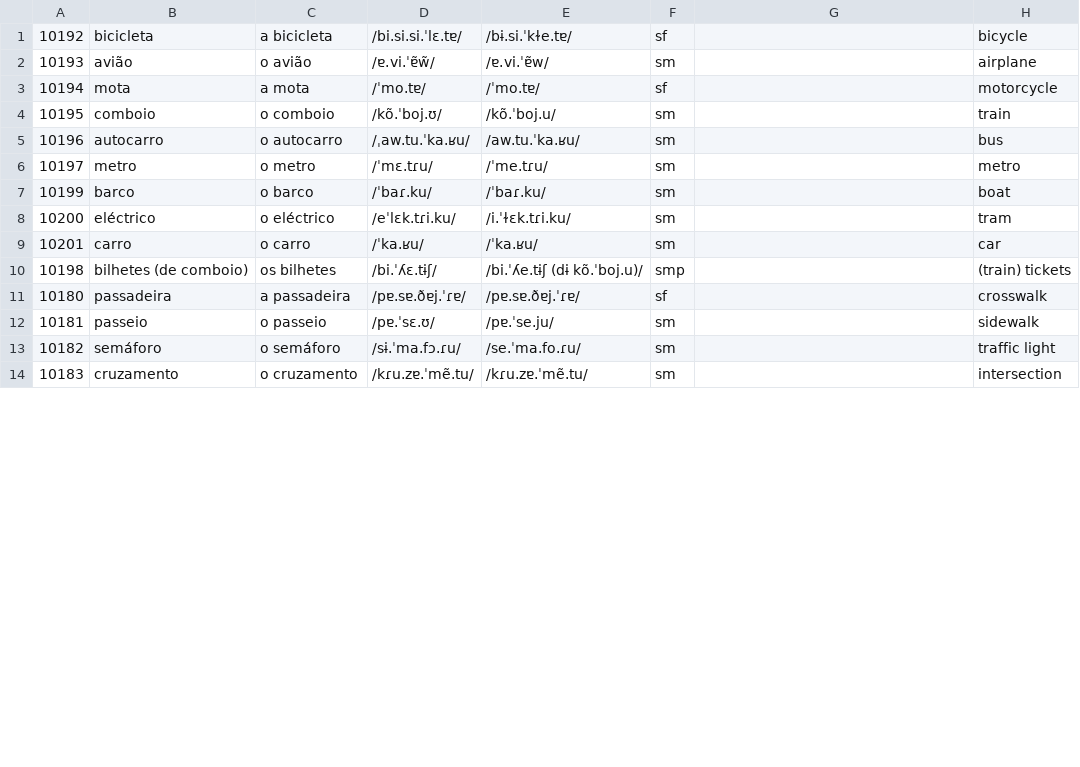
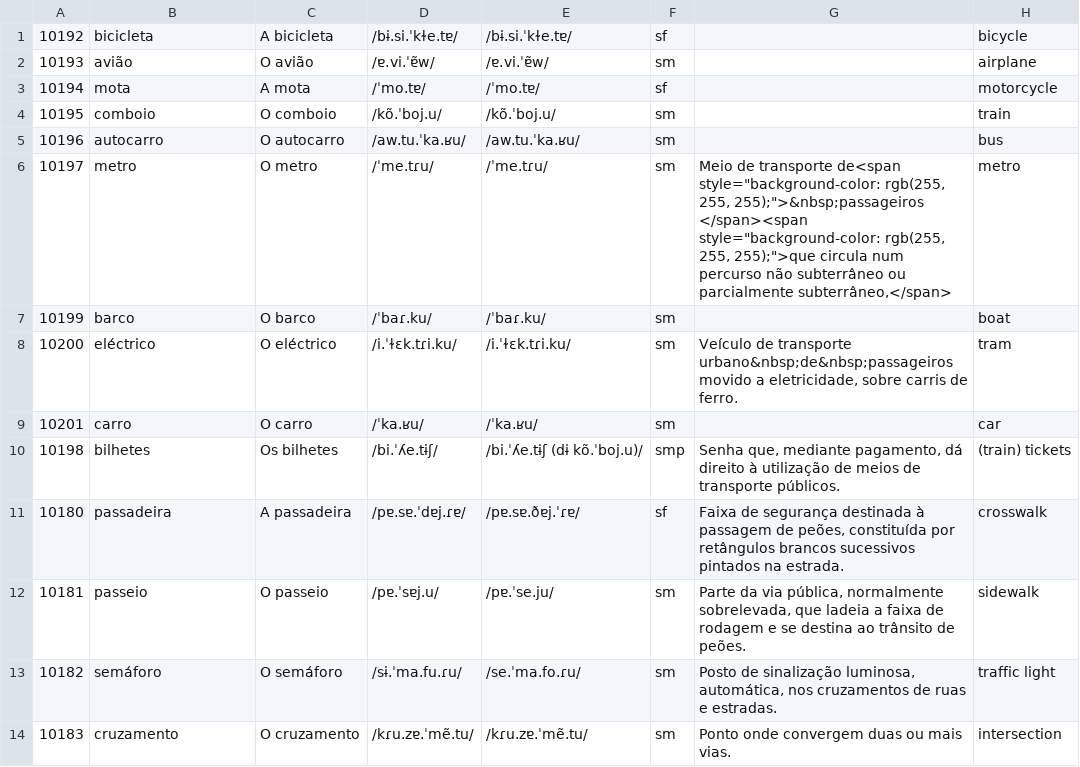
Before and after one commit to candytale55/ANKI-VOCABULARY, a TSV file: Português/Vocabulario/tsv/Cidade - Cidade.tsv, drawn as a sheet; only a part is shown; the diff covers the shown part only; the diff names each change by its address in the sheet, - before the commit and + after, or states it on an @@ line.

Commit message:
Arreglé los archivos de vocabulario de Ciudad (transporte y calle)

```diff
--- a/Português/Vocabulario/tsv/Cidade - Cidade.tsv
+++ b/Português/Vocabulario/tsv/Cidade - Cidade.tsv
-C1: a bicicleta
+C1: A bicicleta
-D1: /bi.si.si.ˈlɛ.tɐ/
+D1: /bɨ.si.ˈkɫe.tɐ/
-C2: o avião
+C2: O avião
-D2: /ɐ.vi.ˈɐ̃w̃/
+D2: /ɐ.vi.ˈɐ̃w/
-C3: a mota
+C3: A mota
-C4: o comboio
+C4: O comboio
-D4: /kõ.ˈboj.ʊ/
+D4: /kõ.ˈboj.u/
-C5: o autocarro
+C5: O autocarro
-D5: /ˌaw.tu.ˈka.ʁu/
+D5: /aw.tu.ˈka.ʁu/
-C6: o metro
+C6: O metro
-D6: /ˈmɛ.tɾu/
+D6: /ˈme.tɾu/
-G6: (empty)
+G6: Meio de transporte de<span style="background-color: rgb(255, 255, 255);">&nbsp;passageiros </span><span style="background-color: rgb(255, 255, 255);">que circula num percurso não subterrâneo ou parcialmente subterrâneo,</span>
-C7: o barco
+C7: O barco
-C8: o eléctrico
+C8: O eléctrico
-D8: /eˈlɛk.tɾi.ku/
+D8: /i.ˈɫɛk.tɾi.ku/
-G8: (empty)
+G8: Veículo de transporte urbano&nbsp;de&nbsp;passageiros movido a eletricidade, sobre carris de ferro.
-C9: o carro
+C9: O carro
-B10: bilhetes (de comboio)
+B10: bilhetes
-C10: os bilhetes
+C10: Os bilhetes
-D10: /bi.ˈʎɛ.tɨʃ/
+D10: /bi.ˈʎe.tɨʃ/
-G10: (empty)
+G10: Senha que, mediante pagamento, dá direito à utilização de meios de transporte públicos.
-C11: a passadeira
+C11: A passadeira
-D11: /pɐ.sɐ.ðɐj.ˈɾɐ/
+D11: /pɐ.sɐ.ˈdɐj.ɾɐ/
-G11: (empty)
+G11: Faixa de segurança destinada à passagem de peões, constituída por retângulos brancos sucessivos pintados na estrada.
-C12: o passeio
+C12: O passeio
-D12: /pɐ.ˈsɛ.ʊ/
+D12: /pɐ.ˈsɐj.u/
-G12: (empty)
+G12: Parte da via pública, normalmente sobrelevada, que ladeia a faixa de rodagem e se destina ao trânsito de peões.
-C13: o semáforo
+C13: O semáforo
-D13: /sɨ.ˈma.fɔ.ɾu/
+D13: /sɨ.ˈma.fu.ɾu/
-G13: (empty)
+G13: Posto de sinalização luminosa, automática, nos cruzamentos de ruas e estradas.
-C14: o cruzamento
+C14: O cruzamento
-G14: (empty)
+G14: Ponto onde convergem duas ou mais vias.
```
Also changed, not shown: 21 edited cells elsewhere in this file, 2 other files.
